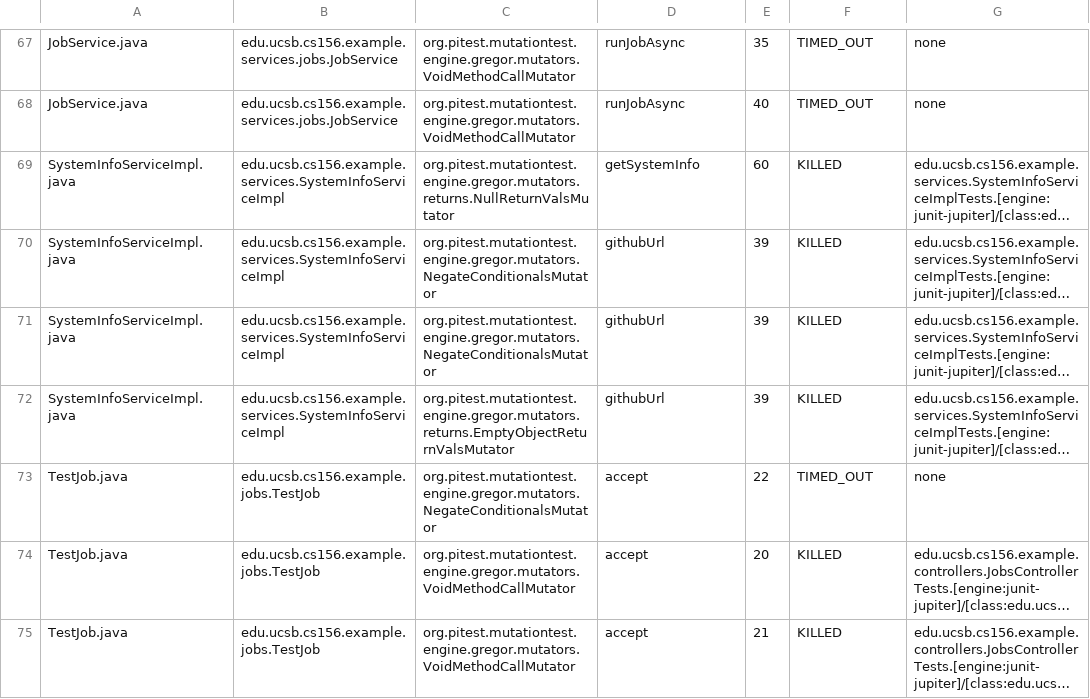
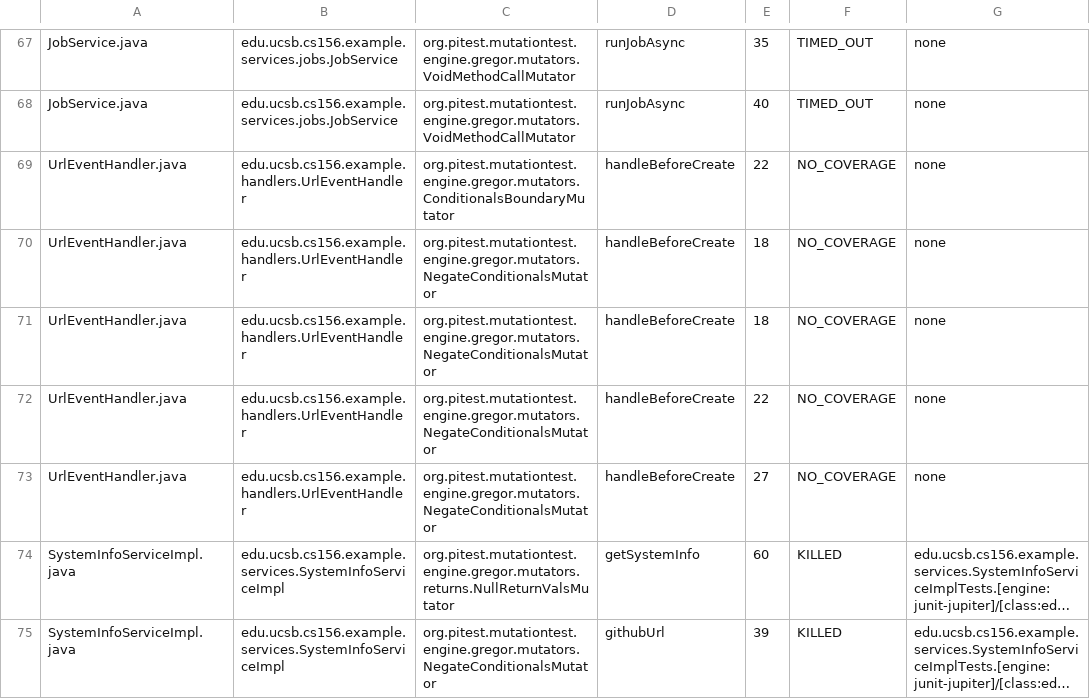
Before and after one commit to ucsb-cs156-s26/STARTER-team02, a CSV file: pitest/mutations.csv, drawn as a sheet; only a part is shown, gaps mark what is left out; the shorter side is filled out with more unchanged rows; long unchanged cells end in …; the diff names each change by its address in the sheet, - before the commit and + after, or states it on an @@ line.

Commit message:
Deploying to gh-pages from @ ucsb-cs156-s26/STARTER-team02@80b730ddc3c260bfbd316ed61c72c1b22bb3cd7f 🚀

```diff
--- a/pitest/mutations.csv
+++ b/pitest/mutations.csv
+row 69: UrlEventHandler.java | edu.ucsb.cs156.example.handlers.UrlEventHandler | org.pitest.mutationtest.engine.gregor.mutators.ConditionalsBoundaryMutator | handleBeforeCreate | 22 | NO_COVERAGE | none
+row 70: UrlEventHandler.java | edu.ucsb.cs156.example.handlers.UrlEventHandler | org.pitest.mutationtest.engine.gregor.mutators.NegateConditionalsMutator | handleBeforeCreate | 18 | NO_COVERAGE | none
+row 71: UrlEventHandler.java | edu.ucsb.cs156.example.handlers.UrlEventHandler | org.pitest.mutationtest.engine.gregor.mutators.NegateConditionalsMutator | handleBeforeCreate | 18 | NO_COVERAGE | none
+row 72: UrlEventHandler.java | edu.ucsb.cs156.example.handlers.UrlEventHandler | org.pitest.mutationtest.engine.gregor.mutators.NegateConditionalsMutator | handleBeforeCreate | 22 | NO_COVERAGE | none
+row 73: UrlEventHandler.java | edu.ucsb.cs156.example.handlers.UrlEventHandler | org.pitest.mutationtest.engine.gregor.mutators.NegateConditionalsMutator | handleBeforeCreate | 27 | NO_COVERAGE | none
```
Also changed, not shown: 18 other files.
